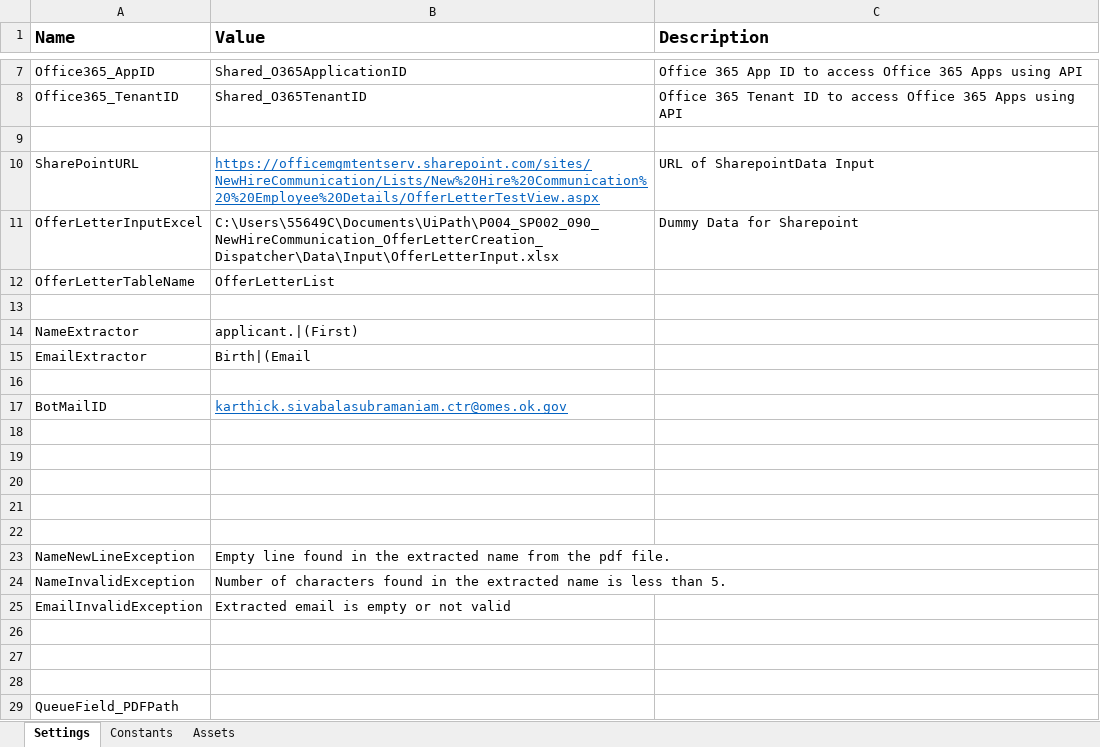
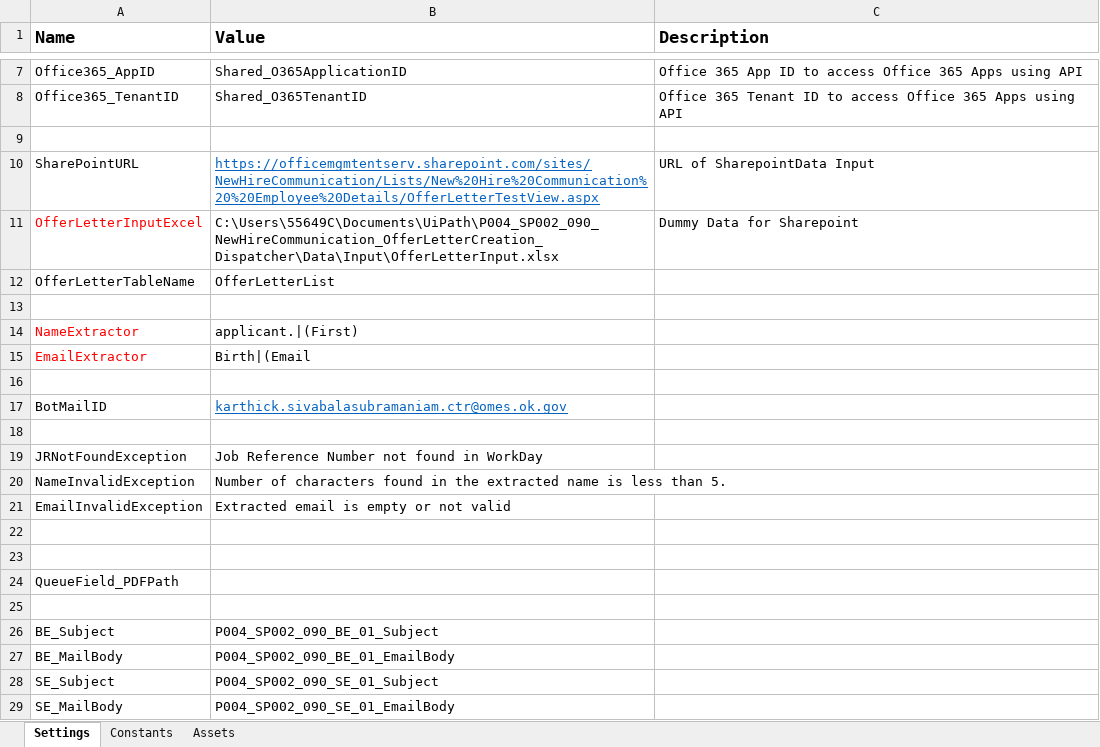
Before and after one commit to ok-omes-escrow/P004_SP002_090_NewHireCommunication_OfferLetterCreation_Performer, an Excel workbook: Data/Config.xlsx, sheet Settings, drawn as a sheet; only a part is shown, gaps mark what is left out; the shorter side is filled out with more unchanged rows; values as stored, in another font and other column widths than the file's, no borders; removed rows and columns are numbered as before the commit, all else as after; the diff covers the shown part only; the diff names each change by its address in the sheet, - before the commit and + after, or states it on an @@ line.

```diff
--- a/Data/Config.xlsx (sheet Settings)
+++ b/Data/Config.xlsx (sheet Settings)
-A11 text colour: black
+A11 text colour: #FF0000
-A14:A15 text colour: black
+A14:A15 text colour: #FF0000
-row 19: (empty)
+row 19: JRNotFoundException | Job Reference Number not found in WorkDay
-row 20: (empty)
-row 21: (empty)
-row 22: (empty)
-row 23: NameNewLineException | Empty line found in the extracted name from the pdf file.
-row 26: (empty)
```
Also changed, not shown: 15 added rows, 1 removed row and 1 edited cell elsewhere in this sheet, Data/Input/OfferLetterInput.xlsx, 14 other files.
